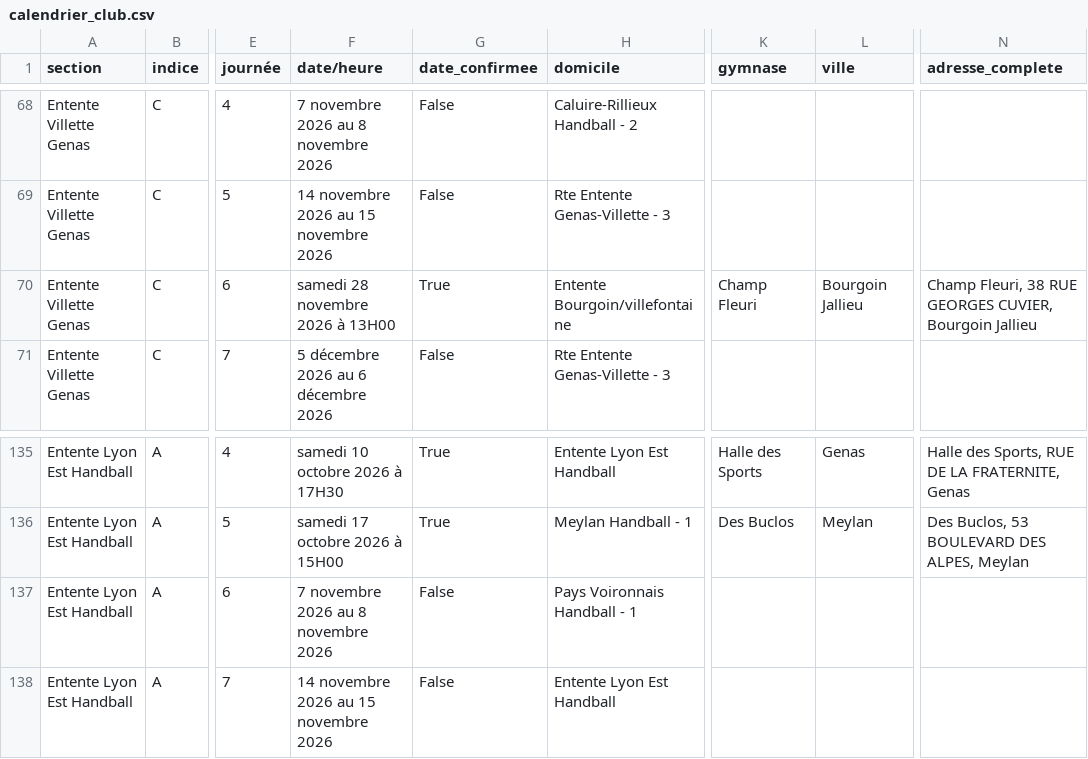
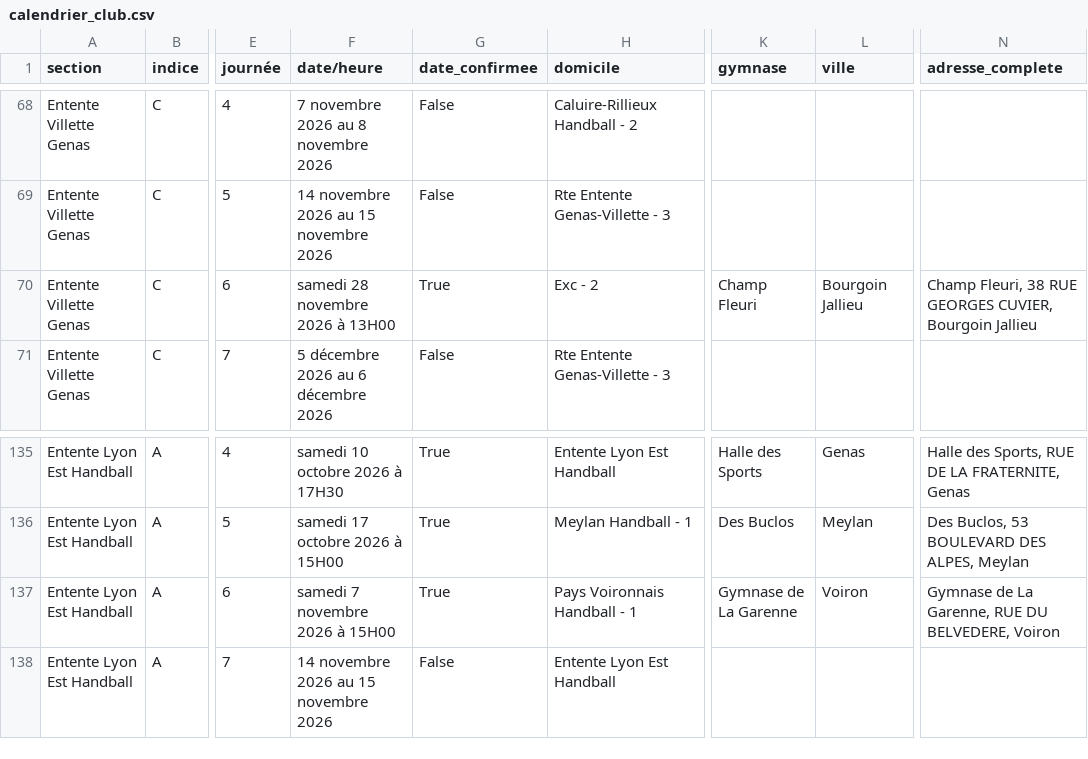
Before and after one commit to sportingvillette/competitions, a CSV file: data/calendrier_club.csv, drawn as a sheet; only a part is shown, gaps mark what is left out; the diff names each change by its address in the sheet, - before the commit and + after, or states it on an @@ line.

```diff
--- a/data/calendrier_club.csv
+++ b/data/calendrier_club.csv
-H70 (domicile): Entente Bourgoin/villefontaine
+H70 (domicile): Exc - 2
-F137 (date/heure): 7 novembre 2026 au 8 novembre 2026
+F137 (date/heure): samedi 7 novembre 2026 à 15H00
-G137 (date_confirmee): False
+G137 (date_confirmee): True
-K137 (gymnase): (empty)
+K137 (gymnase): Gymnase de La Garenne
-L137 (ville): (empty)
+L137 (ville): Voiron
-N137 (adresse_complete): (empty)
+N137 (adresse_complete): Gymnase de La Garenne, RUE DU BELVEDERE, Voiron
```
Also changed, not shown: 2 other files.
